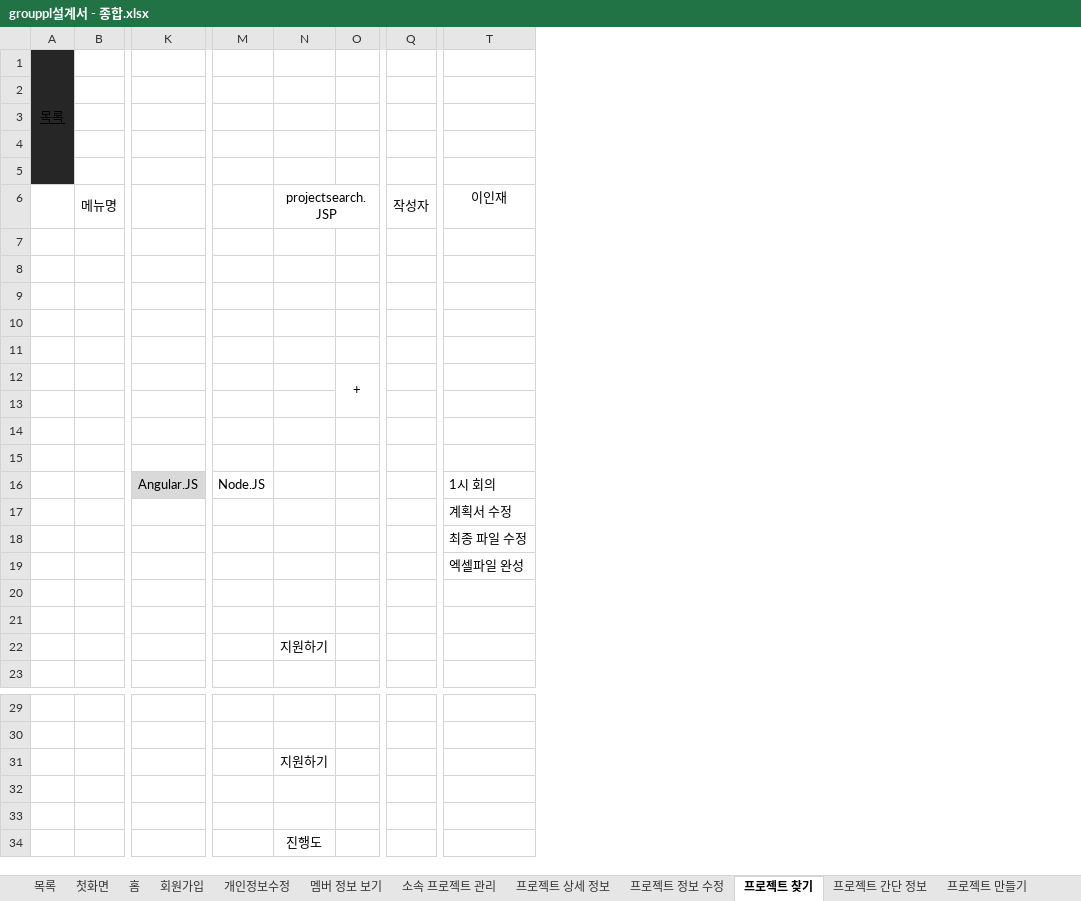
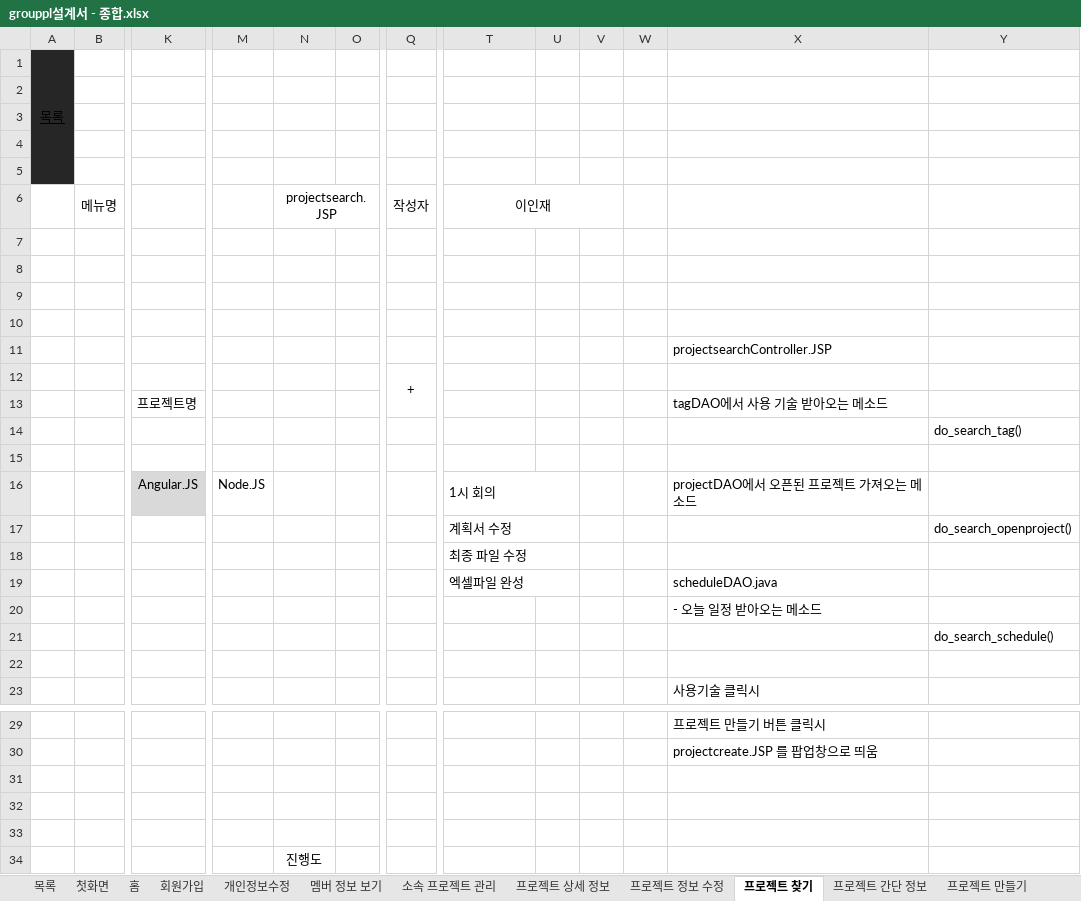
Before and after one commit to 35613/GROUPPL, an Excel workbook: Documents/grouppl설계서 - 종합.xlsx, sheet 프로젝트 찾기, drawn as a sheet; only a part is shown, gaps mark what is left out; values as stored, in another font and other column widths than the file's, no borders; charts and pictures not drawn; removed rows and columns are numbered as before the commit, all else as after; rows hold the shown columns only; the diff covers the shown part only; the diff names each change by its address in the sheet, - before the commit and + after, or states it on an @@ line.

```diff
--- a/Documents/grouppl설계서 - 종합.xlsx (sheet 프로젝트 찾기)
+++ b/Documents/grouppl설계서 - 종합.xlsx (sheet 프로젝트 찾기)
-column O, row 12: +
+column O, empty
+column U, empty
+column V, empty
+column W, empty
+column X, rows 11-23: projectsearchController.JSP |  | tagDAO에서 사용 기술 받아오는 메소드 |  |  | projectDAO에서 오픈된 프로젝트 가져오는 메소드 |  |  | scheduleDAO.java | - 오늘 일정 받아오는 메소드 |  |  | 사용기술 클릭시; rows 29-30: 프로젝트 만들기 버튼 클릭시 | projectcreate.JSP 를 팝업창으로 띄움
+column Y, rows 14-21: do_search_tag() |  |  | do_search_openproject() |  |  |  | do_search_schedule()
+T6:V6 merged
-Q12: (empty)
+Q12: +
+Q12:Q13 merged
-row 13: (empty)
+row 13:  |  | 프로젝트명 |  |  |  |  |  |  |  |  | tagDAO에서 사용 기술 받아오는 메소드
+T16:U16 merged
+T17:U17 merged
+T18:U18 merged
+T19:U19 merged
-N22: 지원하기
+N22: (empty)
-N31: 지원하기
+N31: (empty)
```
Also changed, not shown: 10 removed rows elsewhere in this sheet, sheet 프로젝트 상세 정보, sheet 프로젝트 간단 정보, sheet 멤버 구하기, sheet 메세지함, sheet 프로젝트 만들기, sheet 멤버 정보 보기, 16 more sheets, charts or pictures.
